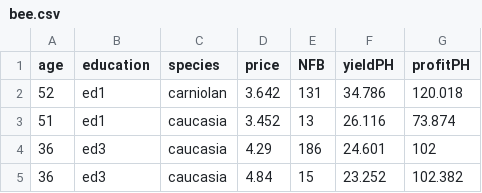
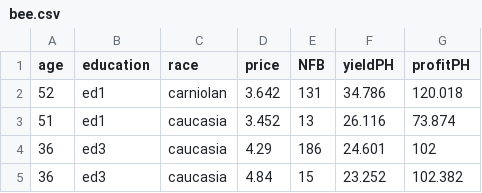
Before and after one commit to hknd1977/ICABGEH-2020-MARS, a CSV file: bee.csv, drawn as a sheet; only a part is shown.

Commit message:
Update bee.csv

```diff
--- a/bee.csv
+++ b/bee.csv
@@ -1,2 +1,2 @@
-age,education,species,price,NFB,yieldPH,profitPH
+age,education,race,price,NFB,yieldPH,profitPH
 52,ed1,carniolan,3.642,131,34.786,120.018
```
